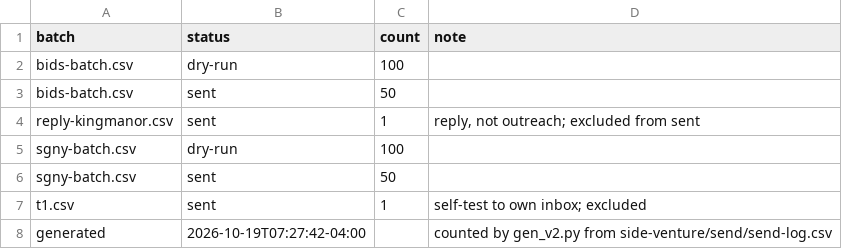
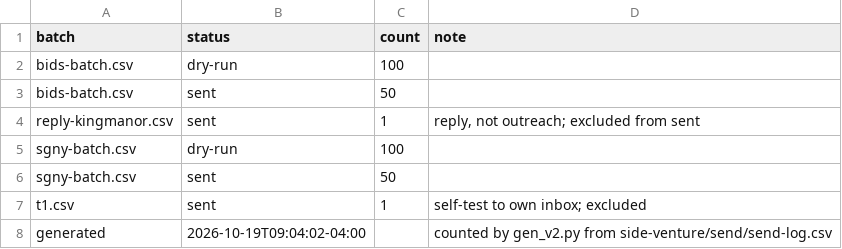
Before and after one commit to erikhuovi13/pauca-dashboard, a CSV file: v2/sources/send-counts.csv, drawn as a sheet.

```diff
--- a/v2/sources/send-counts.csv
+++ b/v2/sources/send-counts.csv
@@ -7,2 +7,2 @@ sgny-batch.csv,sent,50,
 t1.csv,sent,1,self-test to own inbox; excluded
-generated,2026-10-19T07:27:42-04:00,,counted by gen_v2.py from side-venture/send/send-log.csv
+generated,2026-10-19T09:04:02-04:00,,counted by gen_v2.py from side-venture/send/send-log.csv
```
Also changed, not shown: v2/sources/reply-counts.csv, 11 other files.
